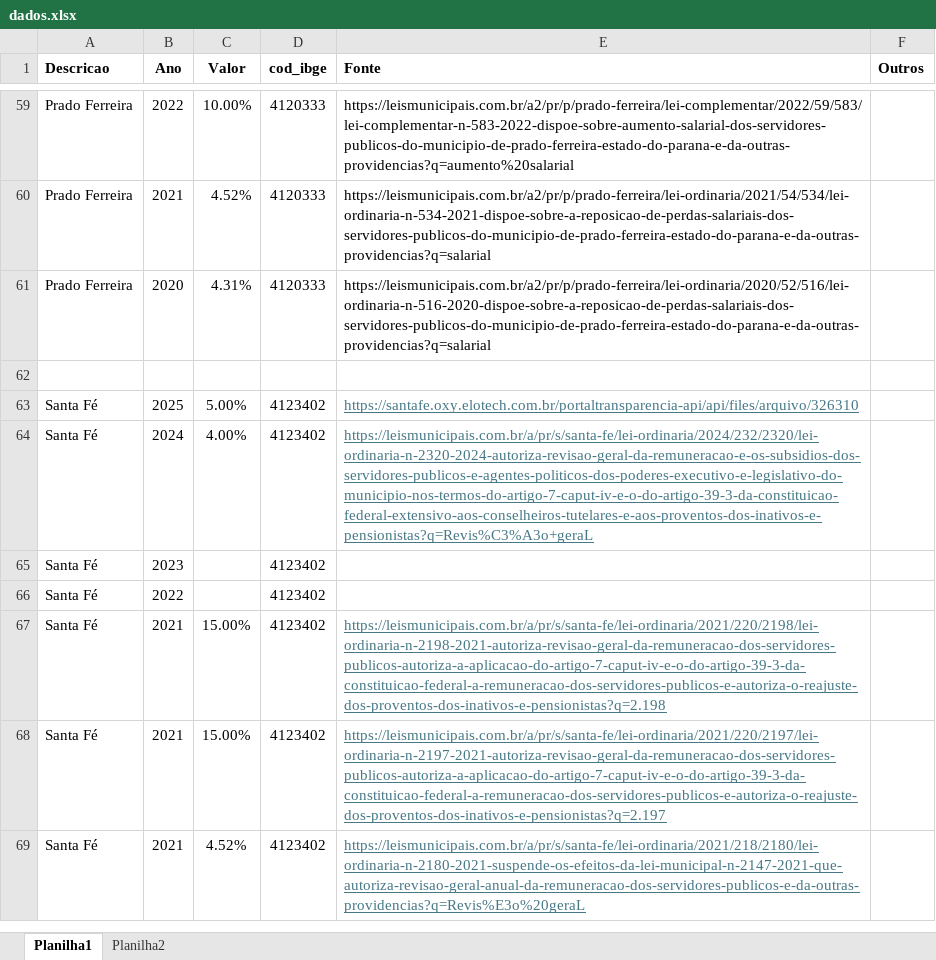
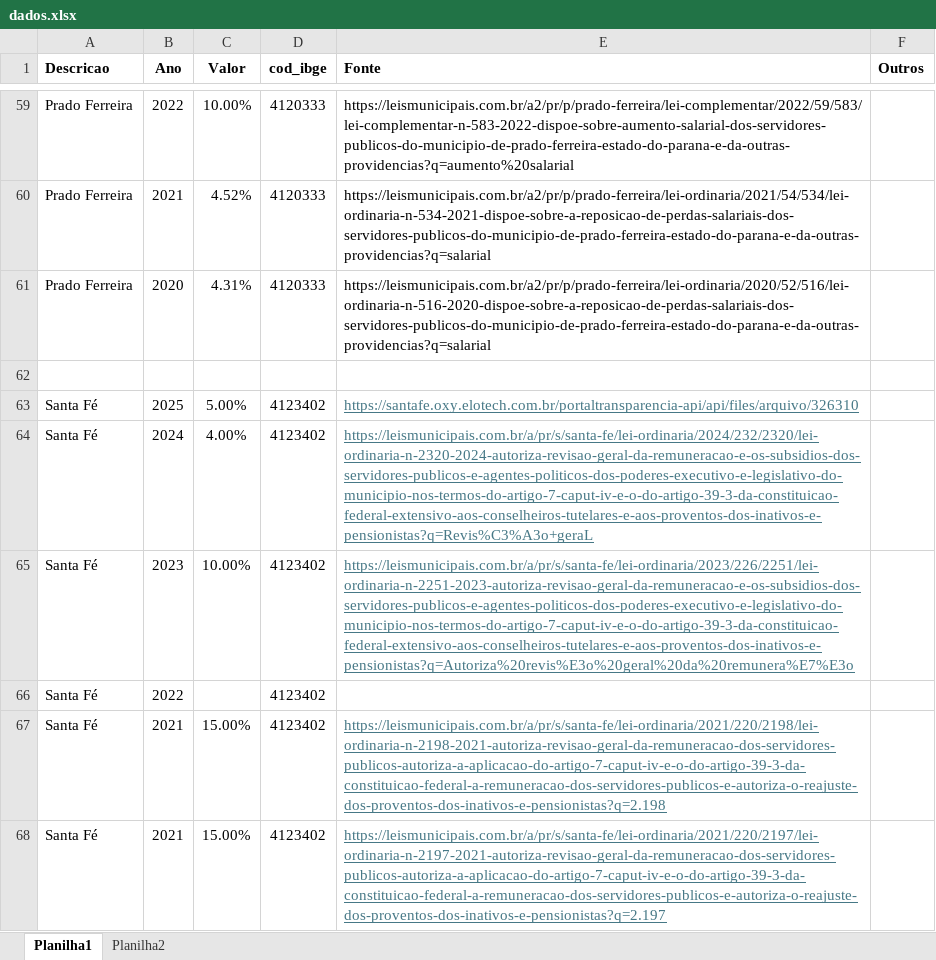
Before and after one commit to denisms7/reajuste, an Excel workbook: data/dados.xlsx, sheet Planilha1, drawn as a sheet; only a part is shown, gaps mark what is left out; the shorter side is filled out with more unchanged rows; values as stored, in another font and other column widths than the file's, no borders; the diff names each change by its address in the sheet, - before the commit and + after, or states it on an @@ line.

Commit message:
added   2023  santa fe

```diff
--- a/data/dados.xlsx (sheet Planilha1)
+++ b/data/dados.xlsx (sheet Planilha1)
-C65 (Valor): (empty)
+C65 (Valor): 10.00%
-E65 (Fonte): (empty)
+E65 (Fonte): https://leismunicipais.com.br/a/pr/s/santa-fe/lei-ordinaria/2023/226/2251/lei-ordinaria-n-2251-2023-autoriza-revisao-geral-da-remuneracao-e-os-subsidios-dos-servidores-publicos-e-agentes-politicos-dos-poderes-executivo-e-legislativo-do-municipio-nos-termos-do-artigo-7-caput-iv-e-o-do-artigo-39-3-da-constituicao-federal-extensivo-aos-conselheiros-tutelares-e-aos-proventos-dos-inativos-e-pensionistas?q=Autoriza%20revis%E3o%20geral%20da%20remunera%E7%E3o
```
